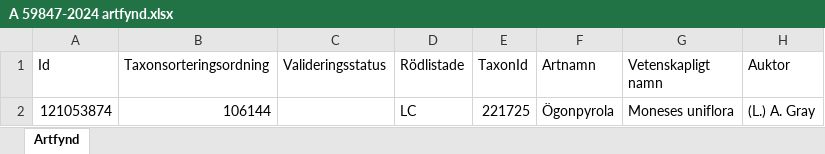
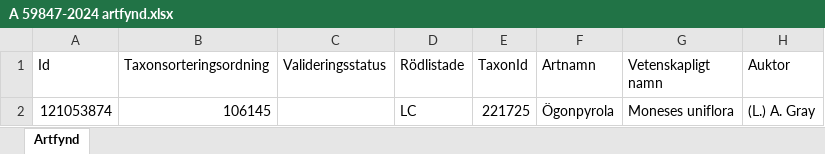
Before and after one commit to klasma/Logging_2583, an Excel workbook: artfynd/A 59847-2024 artfynd.xlsx, sheet Artfynd, drawn as a sheet; only a part is shown; values as stored, in another font and other column widths than the file's, no borders; the diff names each change by its address in the sheet, - before the commit and + after, or states it on an @@ line.

```diff
--- a/artfynd/A 59847-2024 artfynd.xlsx (sheet Artfynd)
+++ b/artfynd/A 59847-2024 artfynd.xlsx (sheet Artfynd)
-B2 (Taxonsorteringsordning): 106144
+B2 (Taxonsorteringsordning): 106145
```
Also changed, not shown: artfynd/A 1855-2025 artfynd.xlsx, artfynd/A 31667-2021 artfynd.xlsx, 31 other files.
